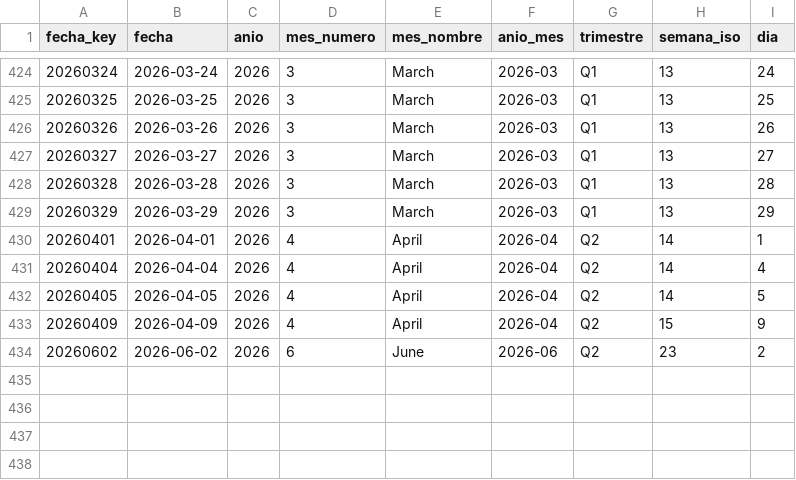
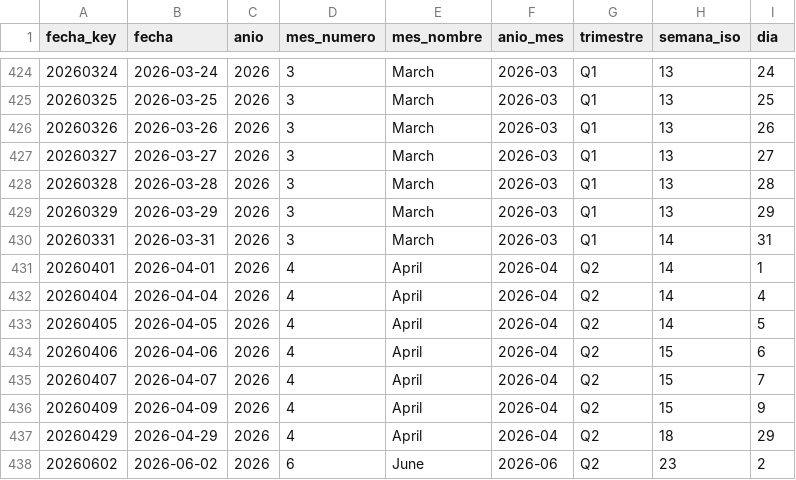
Before and after one commit to sgarzong/grupasa, a CSV file: data/powerbi/dim_fecha.csv, drawn as a sheet; only a part is shown, gaps mark what is left out; the diff names each change by its address in the sheet, - before the commit and + after, or states it on an @@ line.

```diff
--- a/data/powerbi/dim_fecha.csv
+++ b/data/powerbi/dim_fecha.csv
+row 430: 20260331 | 2026-03-31 | 2026 | 3 | March | 2026-03 | Q1 | 14 | 31
+row 434: 20260406 | 2026-04-06 | 2026 | 4 | April | 2026-04 | Q2 | 15 | 6
+row 435: 20260407 | 2026-04-07 | 2026 | 4 | April | 2026-04 | Q2 | 15 | 7
+row 437: 20260429 | 2026-04-29 | 2026 | 4 | April | 2026-04 | Q2 | 18 | 29
```
Also changed, not shown: data/powerbi/dim_contenedor.csv, 9 other files.
